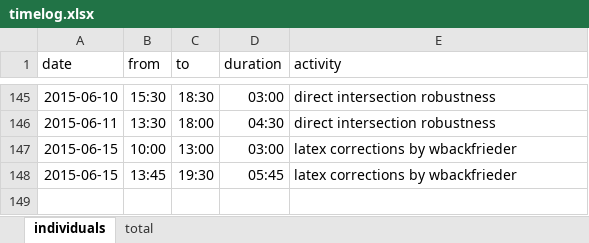
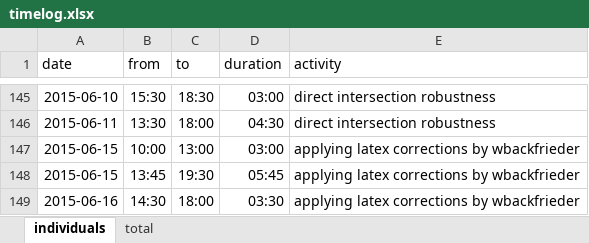
Before and after one commit to bernhardmgruber/master_thesis, an Excel workbook: documents/timelog.xlsx, sheet individuals, drawn as a sheet; only a part is shown, gaps mark what is left out; values as stored, in another font and other column widths than the file's, no borders; the diff names each change by its address in the sheet, - before the commit and + after, or states it on an @@ line.

Commit message:
timelog

```diff
--- a/documents/timelog.xlsx (sheet individuals)
+++ b/documents/timelog.xlsx (sheet individuals)
-E147:E148 (activity): latex corrections by wbackfrieder
+E147:E148 (activity): applying latex corrections by wbackfrieder
+row 149: 2015-06-16 | 14:30 | 18:00 | 03:30 | applying latex corrections by wbackfrieder
```
Also changed, not shown: sheet total.
